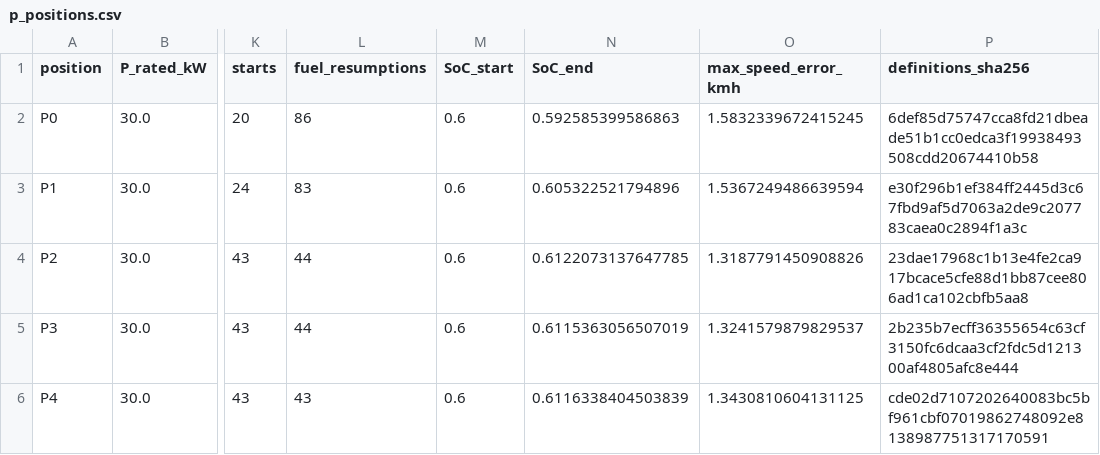
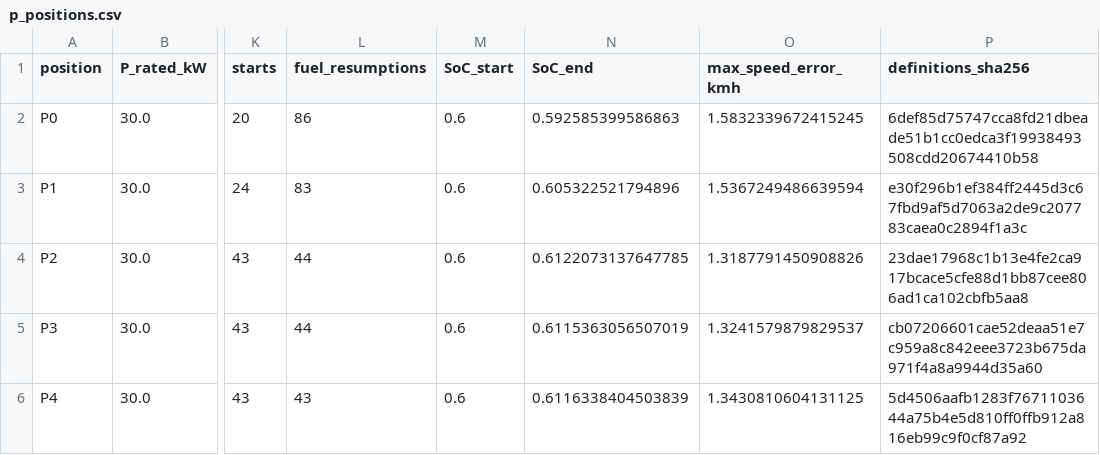
Before and after one commit to dr14-make/16ESPD, a CSV file: assets/data/lecture05/p_positions.csv, drawn as a sheet; only a part is shown, gaps mark what is left out; the diff names each change by its address in the sheet, - before the commit and + after, or states it on an @@ line.

```diff
--- a/assets/data/lecture05/p_positions.csv
+++ b/assets/data/lecture05/p_positions.csv
-P5 (definitions_sha256): 2b235b7ecff36355654c63cf3150fc6dcaa3cf2fdc5d121300af4805afc8e444
+P5 (definitions_sha256): cb07206601cae52deaa51e7c959a8c842eee3723b675da971f4a8a9944d35a60
-P6 (definitions_sha256): cde02d7107202640083bc5bf961cbf07019862748092e8138987751317170591
+P6 (definitions_sha256): 5d4506aafb1283f7671103644a75b4e5d810ff0ffb912a816eb99c9f0cf87a92
```
